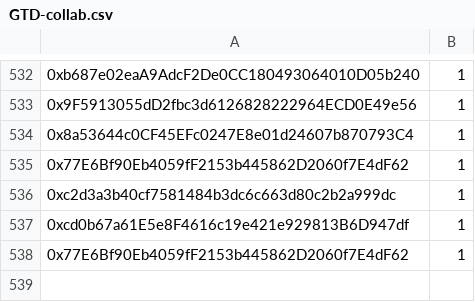
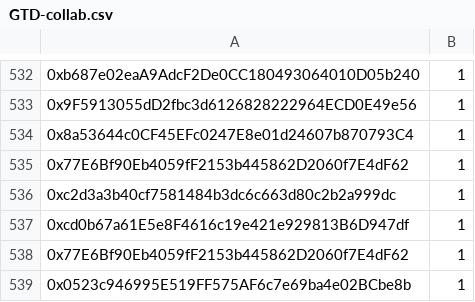
Before and after one commit to TradingDevPro/MegaBunnyVerseWeb, a CSV file: data/GTD-collab.csv, drawn as a sheet; only a part is shown, gaps mark what is left out; the diff names each change by its address in the sheet, - before the commit and + after, or states it on an @@ line.

```diff
--- a/data/GTD-collab.csv
+++ b/data/GTD-collab.csv
+row 539: 0x0523c946995E519FF575AF6c7e69ba4e02BCbe8b | 1
```
Also changed, not shown: data/FCFS1-preview2.csv, data/FCFS2-thefluffles.csv, 4 other files.
